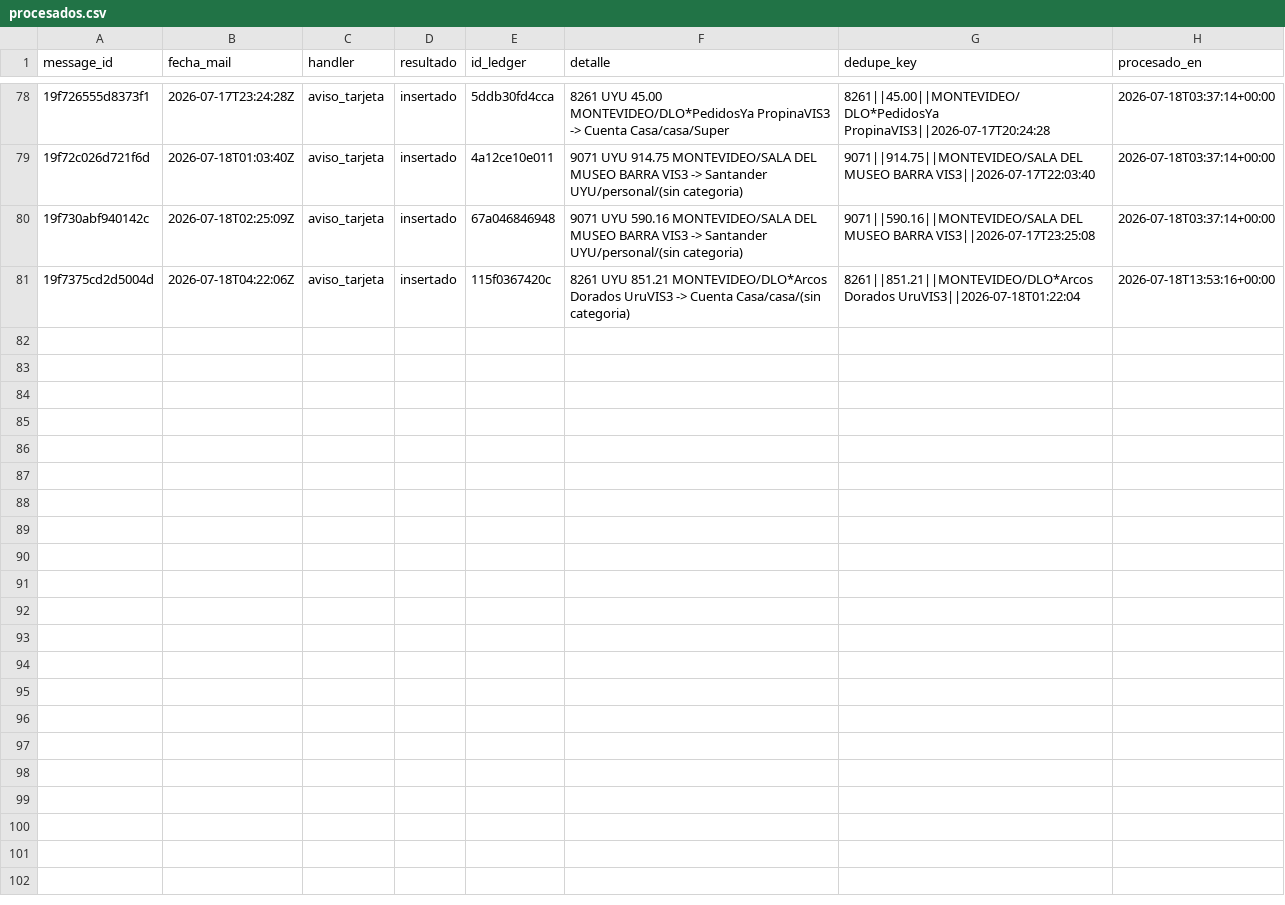
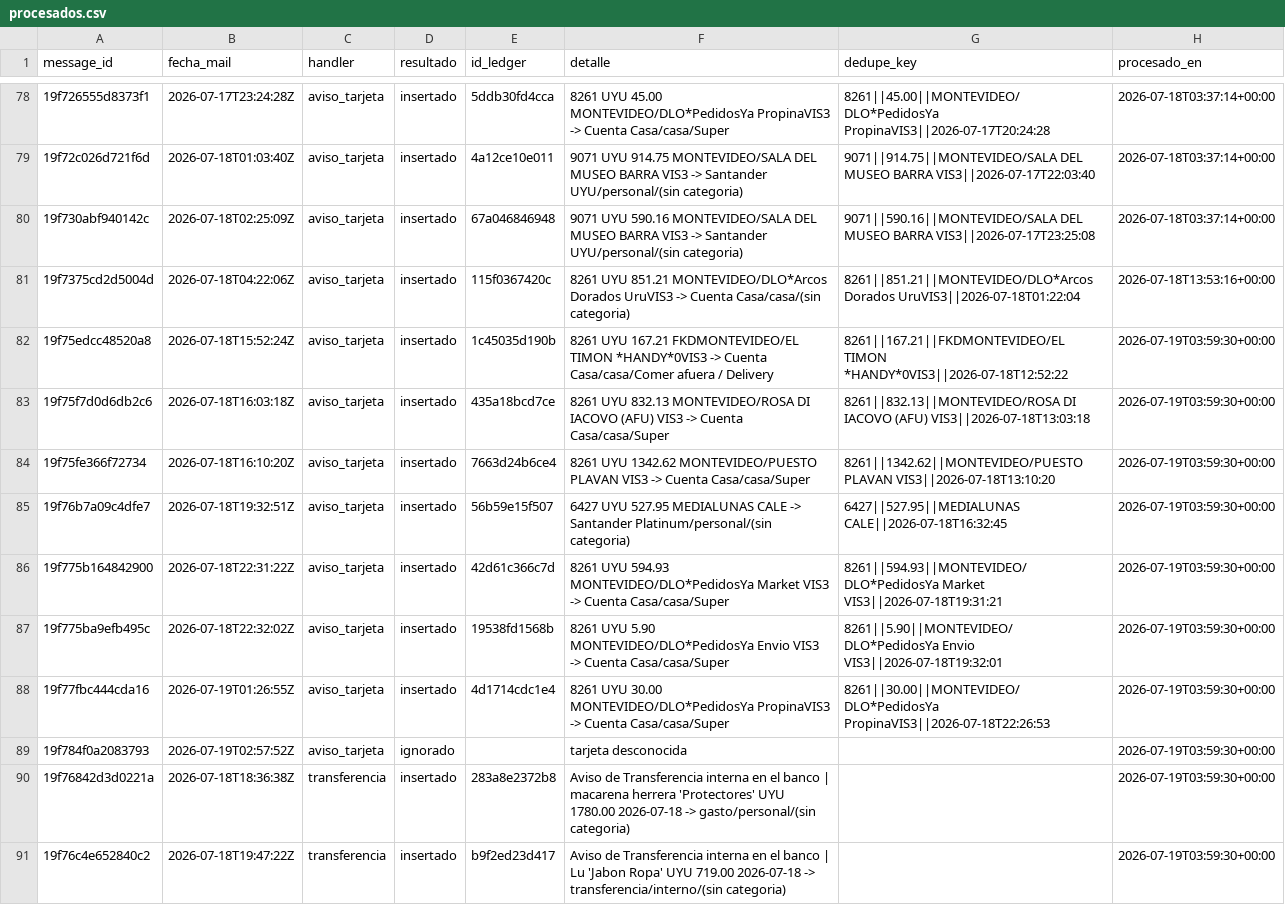
Before and after one commit to joacoguerrae/registro-gastos, a CSV file: data/staging/procesados.csv, drawn as a sheet; only a part is shown, gaps mark what is left out; the diff names each change by its address in the sheet, - before the commit and + after, or states it on an @@ line.

```diff
--- a/data/staging/procesados.csv
+++ b/data/staging/procesados.csv
+row 82: 19f75edcc48520a8 | 2026-07-18T15:52:24Z | aviso_tarjeta | insertado | 1c45035d190b | 8261 UYU 167.21 FKDMONTEVIDEO/EL TIMON *HANDY*0VIS3 -> Cuenta Casa/casa/Comer afuera / Delivery | 8261||167.21||FKDMONTEVIDEO/EL TIMON *HANDY*0VIS3||2026-07-18T12:52:22 | 2026-07-19T03:59:30+00:00
+row 83: 19f75f7d0d6db2c6 | 2026-07-18T16:03:18Z | aviso_tarjeta | insertado | 435a18bcd7ce | 8261 UYU 832.13 MONTEVIDEO/ROSA DI IACOVO (AFU) VIS3 -> Cuenta Casa/casa/Super | 8261||832.13||MONTEVIDEO/ROSA DI IACOVO (AFU) VIS3||2026-07-18T13:03:18 | 2026-07-19T03:59:30+00:00
+row 84: 19f75fe366f72734 | 2026-07-18T16:10:20Z | aviso_tarjeta | insertado | 7663d24b6ce4 | 8261 UYU 1342.62 MONTEVIDEO/PUESTO PLAVAN VIS3 -> Cuenta Casa/casa/Super | 8261||1342.62||MONTEVIDEO/PUESTO PLAVAN VIS3||2026-07-18T13:10:20 | 2026-07-19T03:59:30+00:00
+row 85: 19f76b7a09c4dfe7 | 2026-07-18T19:32:51Z | aviso_tarjeta | insertado | 56b59e15f507 | 6427 UYU 527.95 MEDIALUNAS CALE -> Santander Platinum/personal/(sin categoria) | 6427||527.95||MEDIALUNAS CALE||2026-07-18T16:32:45 | 2026-07-19T03:59:30+00:00
+row 86: 19f775b164842900 | 2026-07-18T22:31:22Z | aviso_tarjeta | insertado | 42d61c366c7d | 8261 UYU 594.93 MONTEVIDEO/DLO*PedidosYa Market VIS3 -> Cuenta Casa/casa/Super | 8261||594.93||MONTEVIDEO/DLO*PedidosYa Market VIS3||2026-07-18T19:31:21 | 2026-07-19T03:59:30+00:00
+row 87: 19f775ba9efb495c | 2026-07-18T22:32:02Z | aviso_tarjeta | insertado | 19538fd1568b | 8261 UYU 5.90 MONTEVIDEO/DLO*PedidosYa Envio VIS3 -> Cuenta Casa/casa/Super | 8261||5.90||MONTEVIDEO/DLO*PedidosYa Envio VIS3||2026-07-18T19:32:01 | 2026-07-19T03:59:30+00:00
+row 88: 19f77fbc444cda16 | 2026-07-19T01:26:55Z | aviso_tarjeta | insertado | 4d1714cdc1e4 | 8261 UYU 30.00 MONTEVIDEO/DLO*PedidosYa PropinaVIS3 -> Cuenta Casa/casa/Super | 8261||30.00||MONTEVIDEO/DLO*PedidosYa PropinaVIS3||2026-07-18T22:26:53 | 2026-07-19T03:59:30+00:00
+row 89: 19f784f0a2083793 | 2026-07-19T02:57:52Z | aviso_tarjeta | ignorado |  | tarjeta desconocida |  | 2026-07-19T03:59:30+00:00
+row 90: 19f76842d3d0221a | 2026-07-18T18:36:38Z | transferencia | insertado | 283a8e2372b8 | Aviso de Transferencia interna en el banco | macarena herrera 'Protectores' UYU 1780.00 2026-07-18 -> gasto/personal/(sin categoria) |  | 2026-07-19T03:59:30+00:00
+row 91: 19f76c4e652840c2 | 2026-07-18T19:47:22Z | transferencia | insertado | b9f2ed23d417 | Aviso de Transferencia interna en el banco | Lu 'Jabon Ropa' UYU 719.00 2026-07-18 -> transferencia/interno/(sin categoria) |  | 2026-07-19T03:59:30+00:00
```
Also changed, not shown: data/ledger.csv, data/pendientes.csv, 17 other files.
